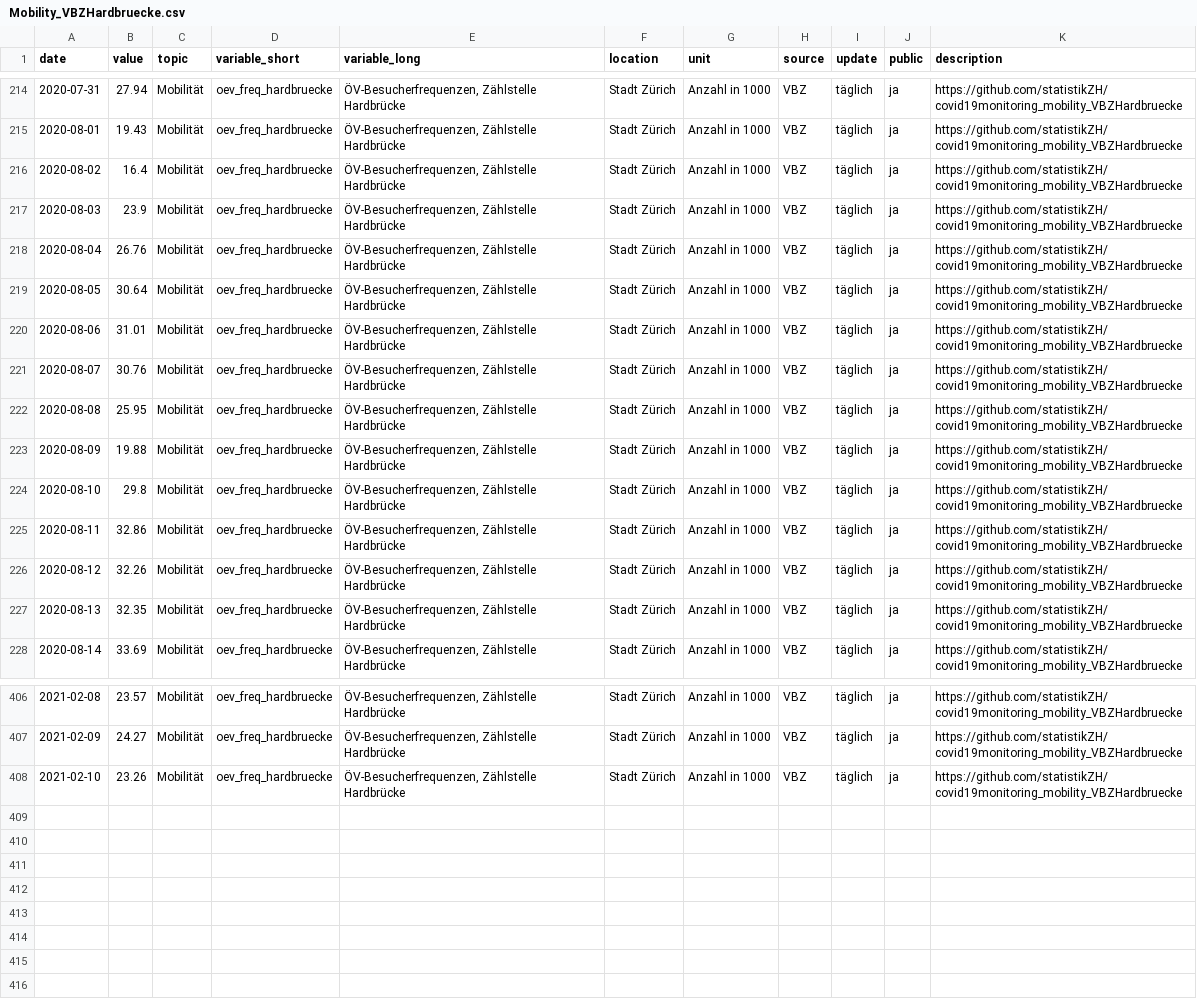
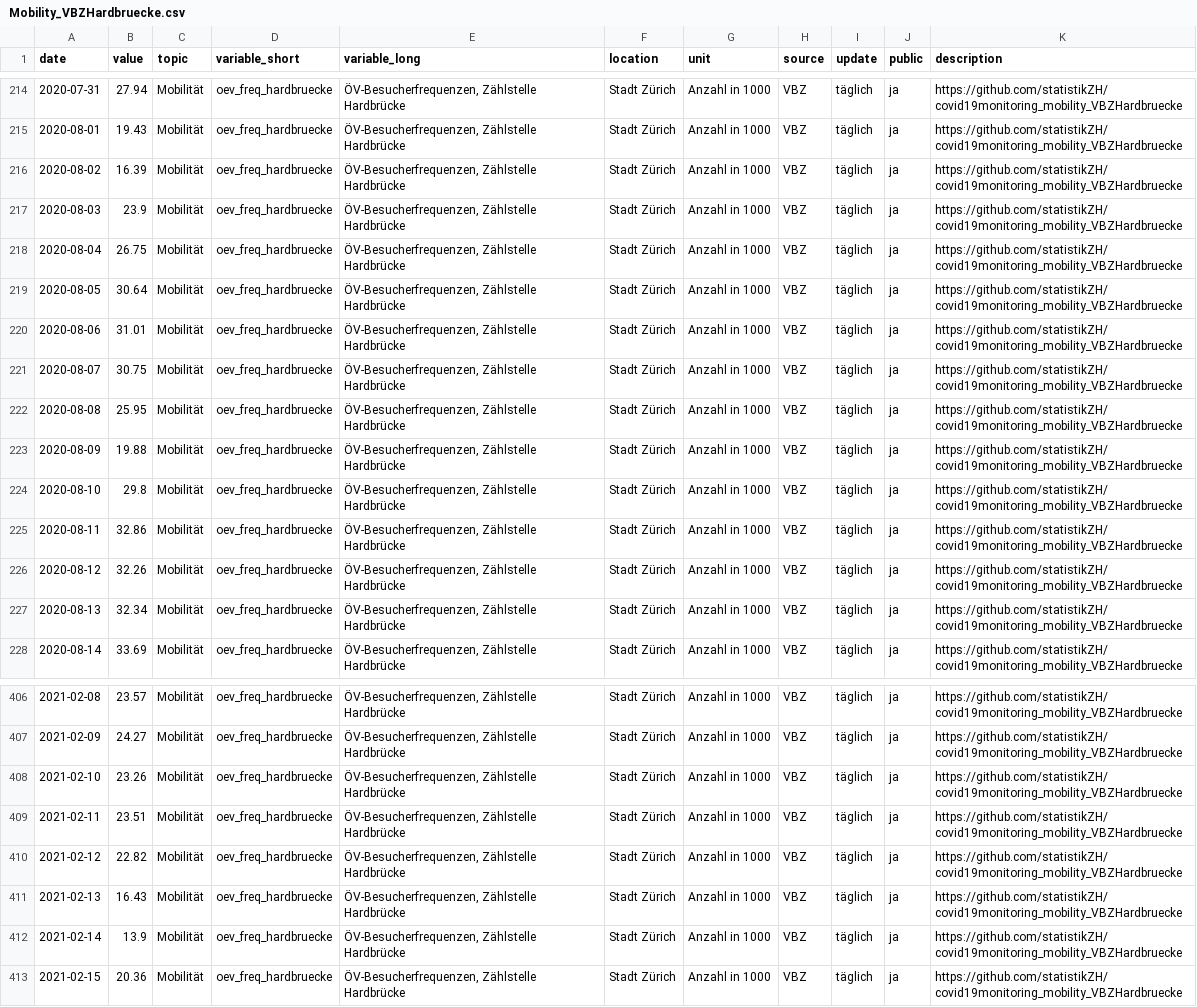
Before and after one commit to statistikZH/covid19monitoring_mobility_VBZHardbruecke, a CSV file: Mobility_VBZHardbruecke.csv, drawn as a sheet; only a part is shown, gaps mark what is left out.

Commit message:
16.2.

```diff
--- a/Mobility_VBZHardbruecke.csv
+++ b/Mobility_VBZHardbruecke.csv
@@ -215,8 +215,8 @@
 2020-08-01,19.43,"Mobilität","oev_freq_hardbruecke","ÖV-Besucherfrequenzen, Zählstelle Hardbrücke","Stadt Zürich","Anzahl in 1000","VBZ","täglich","ja","https://github.com/statistikZH/covid19monitoring_mobility_VBZHardbruecke"
-2020-08-02,16.4,"Mobilität","oev_freq_hardbruecke","ÖV-Besucherfrequenzen, Zählstelle Hardbrücke","Stadt Zürich","Anzahl in 1000","VBZ","täglich","ja","https://github.com/statistikZH/covid19monitoring_mobility_VBZHardbruecke"
+2020-08-02,16.39,"Mobilität","oev_freq_hardbruecke","ÖV-Besucherfrequenzen, Zählstelle Hardbrücke","Stadt Zürich","Anzahl in 1000","VBZ","täglich","ja","https://github.com/statistikZH/covid19monitoring_mobility_VBZHardbruecke"
 2020-08-03,23.9,"Mobilität","oev_freq_hardbruecke","ÖV-Besucherfrequenzen, Zählstelle Hardbrücke","Stadt Zürich","Anzahl in 1000","VBZ","täglich","ja","https://github.com/statistikZH/covid19monitoring_mobility_VBZHardbruecke"
-2020-08-04,26.76,"Mobilität","oev_freq_hardbruecke","ÖV-Besucherfrequenzen, Zählstelle Hardbrücke","Stadt Zürich","Anzahl in 1000","VBZ","täglich","ja","https://github.com/statistikZH/covid19monitoring_mobility_VBZHardbruecke"
+2020-08-04,26.75,"Mobilität","oev_freq_hardbruecke","ÖV-Besucherfrequenzen, Zählstelle Hardbrücke","Stadt Zürich","Anzahl in 1000","VBZ","täglich","ja","https://github.com/statistikZH/covid19monitoring_mobility_VBZHardbruecke"
 2020-08-05,30.64,"Mobilität","oev_freq_hardbruecke","ÖV-Besucherfrequenzen, Zählstelle Hardbrücke","Stadt Zürich","Anzahl in 1000","VBZ","täglich","ja","https://github.com/statistikZH/covid19monitoring_mobility_VBZHardbruecke"
 2020-08-06,31.01,"Mobilität","oev_freq_hardbruecke","ÖV-Besucherfrequenzen, Zählstelle Hardbrücke","Stadt Zürich","Anzahl in 1000","VBZ","täglich","ja","https://github.com/statistikZH/covid19monitoring_mobility_VBZHardbruecke"
-2020-08-07,30.76,"Mobilität","oev_freq_hardbruecke","ÖV-Besucherfrequenzen, Zählstelle Hardbrücke","Stadt Zürich","Anzahl in 1000","VBZ","täglich","ja","https://github.com/statistikZH/covid19monitoring_mobility_VBZHardbruecke"
+2020-08-07,30.75,"Mobilität","oev_freq_hardbruecke","ÖV-Besucherfrequenzen, Zählstelle Hardbrücke","Stadt Zürich","Anzahl in 1000","VBZ","täglich","ja","https://github.com/statistikZH/covid19monitoring_mobility_VBZHardbruecke"
 2020-08-08,25.95,"Mobilität","oev_freq_hardbruecke","ÖV-Besucherfrequenzen, Zählstelle Hardbrücke","Stadt Zürich","Anzahl in 1000","VBZ","täglich","ja","https://github.com/statistikZH/covid19monitoring_mobility_VBZHardbruecke"
@@ -226,3 +226,3 @@
 2020-08-12,32.26,"Mobilität","oev_freq_hardbruecke","ÖV-Besucherfrequenzen, Zählstelle Hardbrücke","Stadt Zürich","Anzahl in 1000","VBZ","täglich","ja","https://github.com/statistikZH/covid19monitoring_mobility_VBZHardbruecke"
-2020-08-13,32.35,"Mobilität","oev_freq_hardbruecke","ÖV-Besucherfrequenzen, Zählstelle Hardbrücke","Stadt Zürich","Anzahl in 1000","VBZ","täglich","ja","https://github.com/statistikZH/covid19monitoring_mobility_VBZHardbruecke"
+2020-08-13,32.34,"Mobilität","oev_freq_hardbruecke","ÖV-Besucherfrequenzen, Zählstelle Hardbrücke","Stadt Zürich","Anzahl in 1000","VBZ","täglich","ja","https://github.com/statistikZH/covid19monitoring_mobility_VBZHardbruecke"
 2020-08-14,33.69,"Mobilität","oev_freq_hardbruecke","ÖV-Besucherfrequenzen, Zählstelle Hardbrücke","Stadt Zürich","Anzahl in 1000","VBZ","täglich","ja","https://github.com/statistikZH/covid19monitoring_mobility_VBZHardbruecke"
@@ -408 +408,6 @@
 2021-02-10,23.26,"Mobilität","oev_freq_hardbruecke","ÖV-Besucherfrequenzen, Zählstelle Hardbrücke","Stadt Zürich","Anzahl in 1000","VBZ","täglich","ja","https://github.com/statistikZH/covid19monitoring_mobility_VBZHardbruecke"
+2021-02-11,23.51,"Mobilität","oev_freq_hardbruecke","ÖV-Besucherfrequenzen, Zählstelle Hardbrücke","Stadt Zürich","Anzahl in 1000","VBZ","täglich","ja","https://github.com/statistikZH/covid19monitoring_mobility_VBZHardbruecke"
+2021-02-12,22.82,"Mobilität","oev_freq_hardbruecke","ÖV-Besucherfrequenzen, Zählstelle Hardbrücke","Stadt Zürich","Anzahl in 1000","VBZ","täglich","ja","https://github.com/statistikZH/covid19monitoring_mobility_VBZHardbruecke"
+2021-02-13,16.43,"Mobilität","oev_freq_hardbruecke","ÖV-Besucherfrequenzen, Zählstelle Hardbrücke","Stadt Zürich","Anzahl in 1000","VBZ","täglich","ja","https://github.com/statistikZH/covid19monitoring_mobility_VBZHardbruecke"
+2021-02-14,13.9,"Mobilität","oev_freq_hardbruecke","ÖV-Besucherfrequenzen, Zählstelle Hardbrücke","Stadt Zürich","Anzahl in 1000","VBZ","täglich","ja","https://github.com/statistikZH/covid19monitoring_mobility_VBZHardbruecke"
+2021-02-15,20.36,"Mobilität","oev_freq_hardbruecke","ÖV-Besucherfrequenzen, Zählstelle Hardbrücke","Stadt Zürich","Anzahl in 1000","VBZ","täglich","ja","https://github.com/statistikZH/covid19monitoring_mobility_VBZHardbruecke"
```
